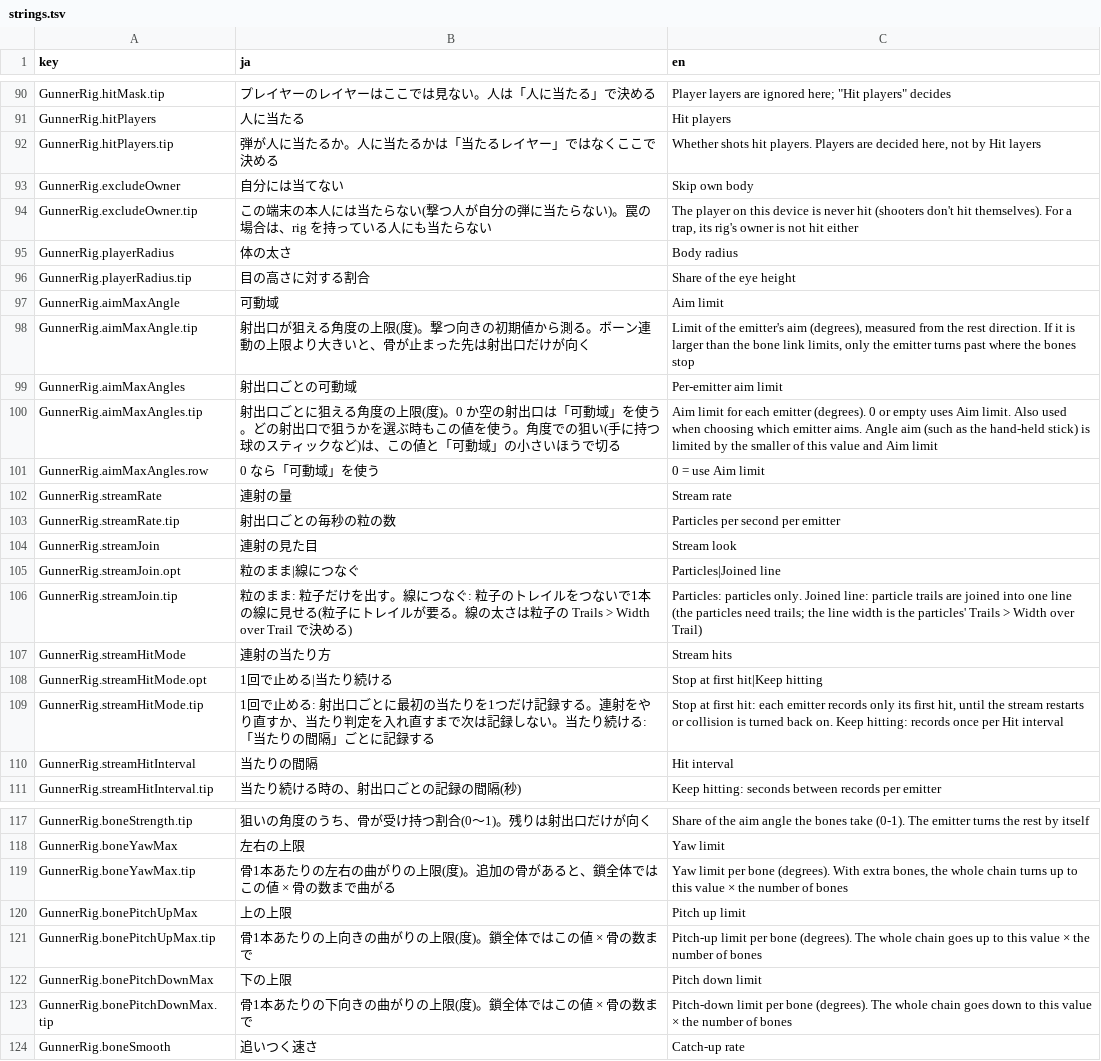
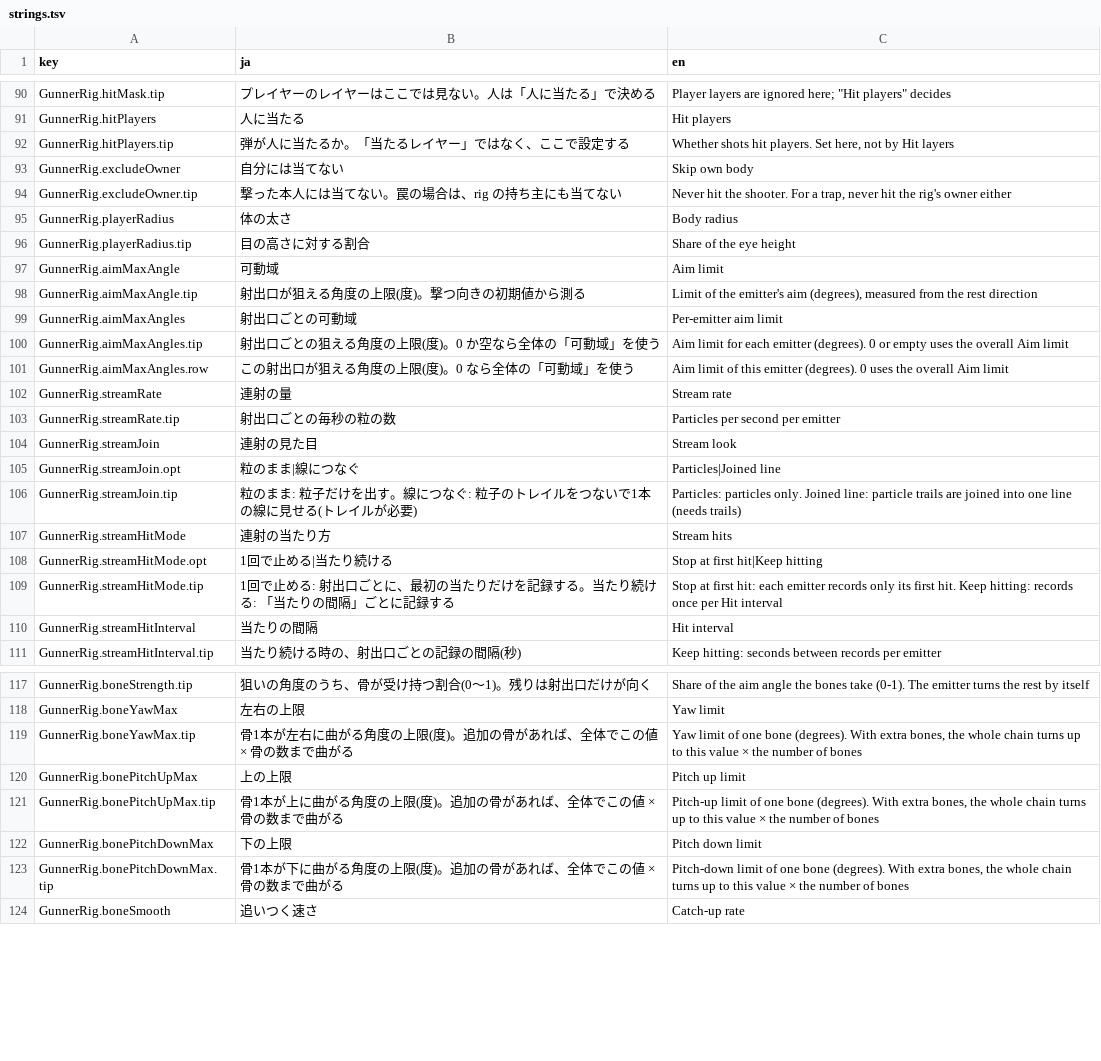
Before and after one commit to mecaota/vrc-gunner-script, a TSV file: Editor/strings.tsv, drawn as a sheet; only a part is shown, gaps mark what is left out; the diff covers the shown part only.

```diff
--- a/Editor/strings.tsv
+++ b/Editor/strings.tsv
@@ -91,5 +91,5 @@ GunnerRig.hitMask.tip	プレイヤーのレイヤーはここでは見ない。
 GunnerRig.hitPlayers	人に当たる	Hit players
-GunnerRig.hitPlayers.tip	弾が人に当たるか。人に当たるかは「当たるレイヤー」ではなくここで決める	Whether shots hit players. Players are decided here, not by Hit layers
+GunnerRig.hitPlayers.tip	弾が人に当たるか。「当たるレイヤー」ではなく、ここで設定する	Whether shots hit players. Set here, not by Hit layers
 GunnerRig.excludeOwner	自分には当てない	Skip own body
-GunnerRig.excludeOwner.tip	この端末の本人には当たらない(撃つ人が自分の弾に当たらない)。罠の場合は、rig を持っている人にも当たらない	The player on this device is never hit (shooters don't hit themselves). For a trap, its rig's owner is not hit either
+GunnerRig.excludeOwner.tip	撃った本人には当てない。罠の場合は、rig の持ち主にも当てない	Never hit the shooter. For a trap, never hit the rig's owner either
 GunnerRig.playerRadius	体の太さ	Body radius
@@ -97,6 +97,6 @@ GunnerRig.playerRadius.tip	目の高さに対する割合	Share of the eye heigh
 GunnerRig.aimMaxAngle	可動域	Aim limit
-GunnerRig.aimMaxAngle.tip	射出口が狙える角度の上限(度)。撃つ向きの初期値から測る。ボーン連動の上限より大きいと、骨が止まった先は射出口だけが向く	Limit of the emitter's aim (degrees), measured from the rest direction. If it is larger than the bone link limits, only the emitter turns past where the bones stop
+GunnerRig.aimMaxAngle.tip	射出口が狙える角度の上限(度)。撃つ向きの初期値から測る	Limit of the emitter's aim (degrees), measured from the rest direction
 GunnerRig.aimMaxAngles	射出口ごとの可動域	Per-emitter aim limit
-GunnerRig.aimMaxAngles.tip	射出口ごとに狙える角度の上限(度)。0 か空の射出口は「可動域」を使う。どの射出口で狙うかを選ぶ時もこの値を使う。角度での狙い(手に持つ球のスティックなど)は、この値と「可動域」の小さいほうで切る	Aim limit for each emitter (degrees). 0 or empty uses Aim limit. Also used when choosing which emitter aims. Angle aim (such as the hand-held stick) is limited by the smaller of this value and Aim limit
-GunnerRig.aimMaxAngles.row	0 なら「可動域」を使う	0 = use Aim limit
+GunnerRig.aimMaxAngles.tip	射出口ごとの狙える角度の上限(度)。0 か空なら全体の「可動域」を使う	Aim limit for each emitter (degrees). 0 or empty uses the overall Aim limit
+GunnerRig.aimMaxAngles.row	この射出口が狙える角度の上限(度)。0 なら全体の「可動域」を使う	Aim limit of this emitter (degrees). 0 uses the overall Aim limit
 GunnerRig.streamRate	連射の量	Stream rate
@@ -105,6 +105,6 @@ GunnerRig.streamJoin	連射の見た目	Stream look
 GunnerRig.streamJoin.opt	粒のまま|線につなぐ	Particles|Joined line
-GunnerRig.streamJoin.tip	粒のまま: 粒子だけを出す。線につなぐ: 粒子のトレイルをつないで1本の線に見せる(粒子にトレイルが要る。線の太さは粒子の Trails > Width over Trail で決める)	Particles: particles only. Joined line: particle trails are joined into one line (the particles need trails; the line width is the particles' Trails > Width over Trail)
+GunnerRig.streamJoin.tip	粒のまま: 粒子だけを出す。線につなぐ: 粒子のトレイルをつないで1本の線に見せる(トレイルが必要)	Particles: particles only. Joined line: particle trails are joined into one line (needs trails)
 GunnerRig.streamHitMode	連射の当たり方	Stream hits
 GunnerRig.streamHitMode.opt	1回で止める|当たり続ける	Stop at first hit|Keep hitting
-GunnerRig.streamHitMode.tip	1回で止める: 射出口ごとに最初の当たりを1つだけ記録する。連射をやり直すか、当たり判定を入れ直すまで次は記録しない。当たり続ける: 「当たりの間隔」ごとに記録する	Stop at first hit: each emitter records only its first hit, until the stream restarts or collision is turned back on. Keep hitting: records once per Hit interval
+GunnerRig.streamHitMode.tip	1回で止める: 射出口ごとに、最初の当たりだけを記録する。当たり続ける: 「当たりの間隔」ごとに記録する	Stop at first hit: each emitter records only its first hit. Keep hitting: records once per Hit interval
 GunnerRig.streamHitInterval	当たりの間隔	Hit interval
@@ -118,7 +118,7 @@ GunnerRig.boneStrength.tip	狙いの角度のうち、骨が受け持つ割合(0
 GunnerRig.boneYawMax	左右の上限	Yaw limit
-GunnerRig.boneYawMax.tip	骨1本あたりの左右の曲がりの上限(度)。追加の骨があると、鎖全体ではこの値 × 骨の数まで曲がる	Yaw limit per bone (degrees). With extra bones, the whole chain turns up to this value × the number of bones
+GunnerRig.boneYawMax.tip	骨1本が左右に曲がる角度の上限(度)。追加の骨があれば、全体でこの値 × 骨の数まで曲がる	Yaw limit of one bone (degrees). With extra bones, the whole chain turns up to this value × the number of bones
 GunnerRig.bonePitchUpMax	上の上限	Pitch up limit
-GunnerRig.bonePitchUpMax.tip	骨1本あたりの上向きの曲がりの上限(度)。鎖全体ではこの値 × 骨の数まで	Pitch-up limit per bone (degrees). The whole chain goes up to this value × the number of bones
+GunnerRig.bonePitchUpMax.tip	骨1本が上に曲がる角度の上限(度)。追加の骨があれば、全体でこの値 × 骨の数まで曲がる	Pitch-up limit of one bone (degrees). With extra bones, the whole chain turns up to this value × the number of bones
 GunnerRig.bonePitchDownMax	下の上限	Pitch down limit
-GunnerRig.bonePitchDownMax.tip	骨1本あたりの下向きの曲がりの上限(度)。鎖全体ではこの値 × 骨の数まで	Pitch-down limit per bone (degrees). The whole chain goes down to this value × the number of bones
+GunnerRig.bonePitchDownMax.tip	骨1本が下に曲がる角度の上限(度)。追加の骨があれば、全体でこの値 × 骨の数まで曲がる	Pitch-down limit of one bone (degrees). With extra bones, the whole chain turns up to this value × the number of bones
 GunnerRig.boneSmooth	追いつく速さ	Catch-up rate
```
Also changed, not shown: 3 added rows, 3 removed rows and 14 edited cells elsewhere in this file, 3 other files.
